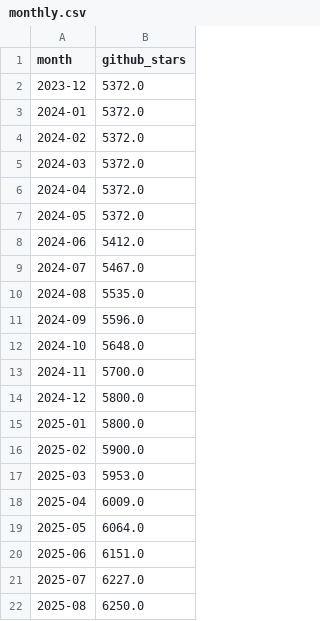
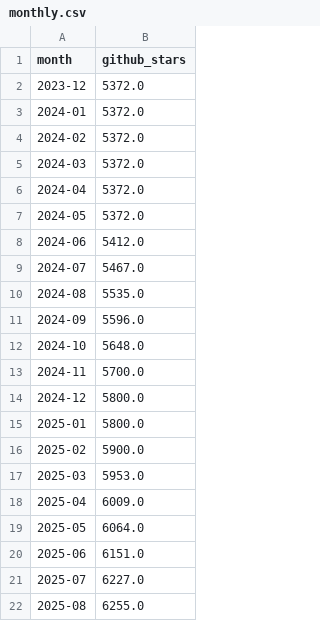
Before and after one commit to robertsilen/mariadb-adoption-index, a CSV file: data/github_stars/monthly.csv, drawn as a sheet.

```diff
--- a/data/github_stars/monthly.csv
+++ b/data/github_stars/monthly.csv
@@ -21,2 +21,2 @@ month,github_stars
 2025-07,6227.0
-2025-08,6250.0
+2025-08,6255.0
```
Also changed, not shown: data/github_stars/daily.csv.
